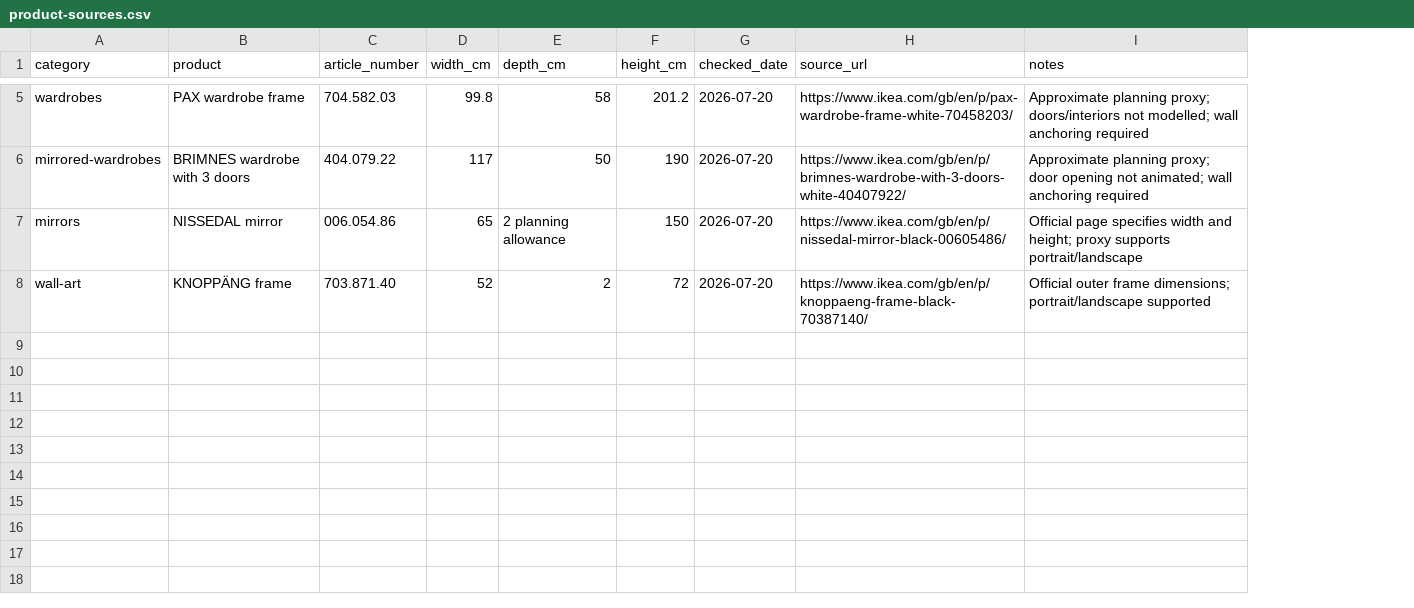
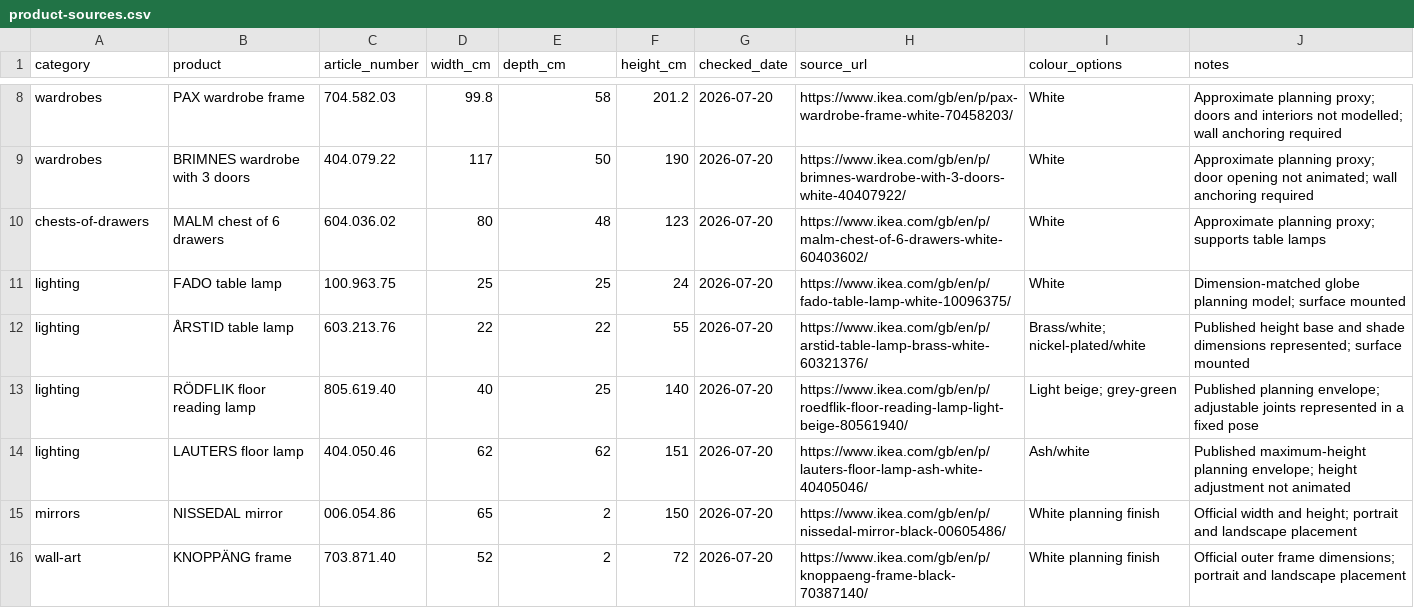
Before and after one commit to lightwall-sys/bedroom-room-planner, a CSV file: dummy-items/product-sources.csv, drawn as a sheet; only a part is shown, gaps mark what is left out; addresses are those after the commit; the diff covers the shown part only; the diff names each change by its address in the sheet, - before the commit and + after, or states it on an @@ line.

Commit message:
Release Bedroom Room Planner v2.05
Add modular IKEA furniture, surface lamps and colour variants.
Improve room lighting, controls, local saves and image export.

```diff
--- a/dummy-items/product-sources.csv
+++ b/dummy-items/product-sources.csv
+column I (colour_options), rows 8-9: White | White; rows 15-16: White planning finish | White planning finish
-J8 (notes): …planning proxy; doors/interiors not modelled;…
+J8 (notes): …planning proxy; doors and interiors not modelled;…
-A9 (category): mirrored-wardrobes
+A9 (category): wardrobes
+row 10: chests-of-drawers | MALM chest of 6 drawers | 604.036.02 | 80 | 48 | 123 | 2026-07-20 | https://www.ikea.com/gb/en/p/malm-chest-of-6-drawers-white-60403602/ | White | Approximate planning proxy; supports table lamps
+row 11: lighting | FADO table lamp | 100.963.75 | 25 | 25 | 24 | 2026-07-20 | https://www.ikea.com/gb/en/p/fado-table-lamp-white-10096375/ | White | Dimension-matched globe planning model; surface mounted
+row 12: lighting | ÅRSTID table lamp | 603.213.76 | 22 | 22 | 55 | 2026-07-20 | https://www.ikea.com/gb/en/p/arstid-table-lamp-brass-white-60321376/ | Brass/white; nickel-plated/white | Published height base and shade dimensions represented; surface mounted
+row 13: lighting | RÖDFLIK floor reading lamp | 805.619.40 | 40 | 25 | 140 | 2026-07-20 | https://www.ikea.com/gb/en/p/roedflik-floor-reading-lamp-light-beige-80561940/ | Light beige; grey-green | Published planning envelope; adjustable joints represented in a fixed pose
+row 14: lighting | LAUTERS floor lamp | 404.050.46 | 62 | 62 | 151 | 2026-07-20 | https://www.ikea.com/gb/en/p/lauters-floor-lamp-ash-white-40405046/ | Ash/white | Published maximum-height planning envelope; height adjustment not animated
-E15 (depth_cm): 2 planning allowance
+E15 (depth_cm): 2
-J15 (notes): Official page specifies width and height; proxy supports portrait/landscape
+J15 (notes): Official width and height; portrait and landscape placement
-J16 (notes): …frame dimensions; portrait/landscape supported
+J16 (notes): …frame dimensions; portrait and landscape placement
```
Also changed, not shown: 5 added rows, 2 removed rows and 2 edited cells elsewhere in this file, dummy-items/lighting-sources.csv, 10 other files.
